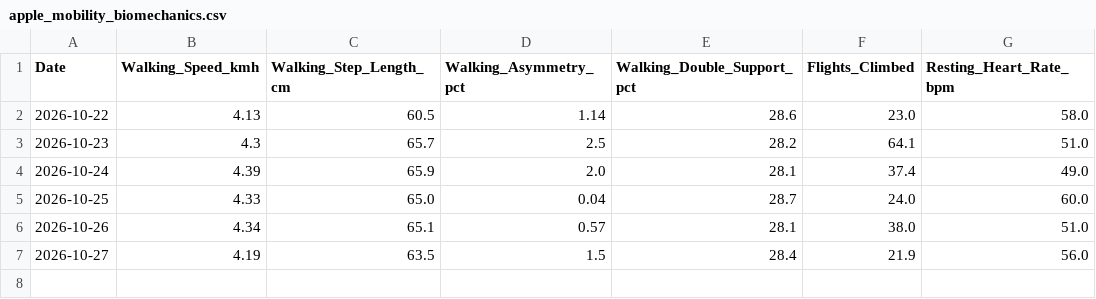
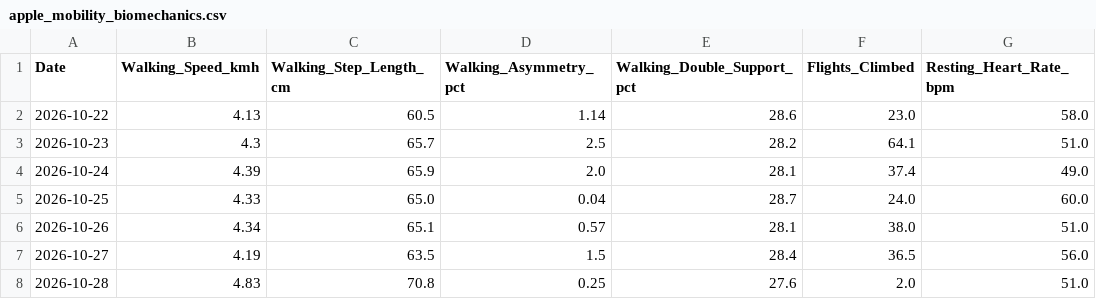
Before and after one commit to ayrtonxandre/agy, a CSV file: apple_mobility_biomechanics.csv, drawn as a sheet.

Commit message:
chore(data): apple health webhook sync [2026-10-28 08:51]

```diff
--- a/apple_mobility_biomechanics.csv
+++ b/apple_mobility_biomechanics.csv
@@ -6,2 +6,3 @@ Date,Walking_Speed_kmh,Walking_Step_Length_cm,Walking_Asymmetry_pct,Walking_Doub
 2026-10-26,4.34,65.1,0.57,28.1,38.0,51.0
-2026-10-27,4.19,63.5,1.5,28.4,21.9,56.0
+2026-10-27,4.19,63.5,1.5,28.4,36.5,56.0
+2026-10-28,4.83,70.8,0.25,27.6,2.0,51.0
```
Also changed, not shown: apple_body_composition.csv, apple_daily_activity.csv, 9 other files.
